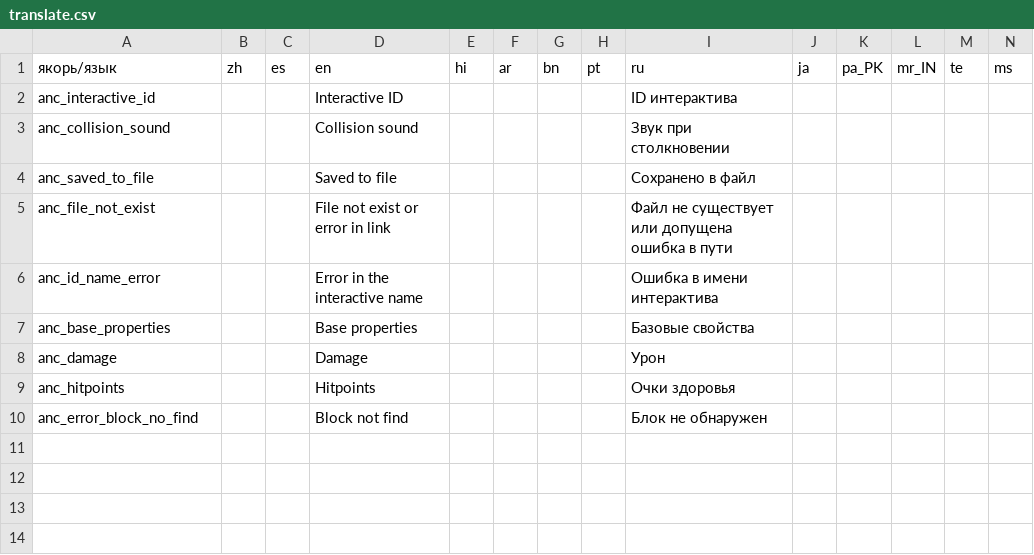
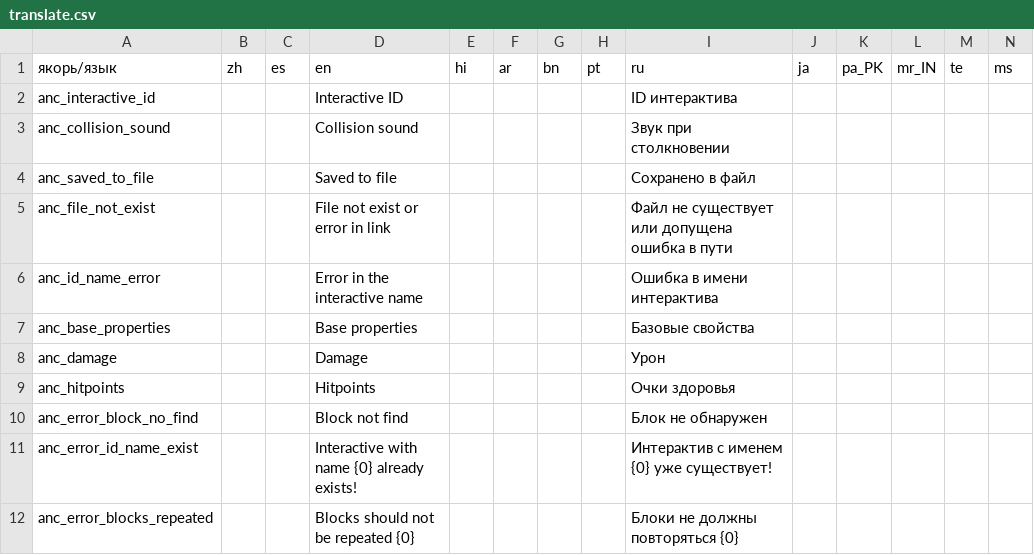
Before and after one commit to Boyquotes/GameBackend, a CSV file: translate/translate.csv, drawn as a sheet; only a part is shown; rows hold the shown columns only; the diff names each change by its address in the sheet, - before the commit and + after, or states it on an @@ line.

Commit message:
Добавлены коментарии в код. Поиск в конфигурации интерактива.

```diff
--- a/translate/translate.csv
+++ b/translate/translate.csv
+row 11: anc_error_id_name_exist |  |  | Interactive with name {0} already exists! |  |  |  |  | Интерактив с именем {0} уже существует!
+row 12: anc_error_blocks_repeated |  |  | Blocks should not be repeated {0} |  |  |  |  | Блоки не должны повторяться {0}
```
Also changed, not shown: 31 other files.
